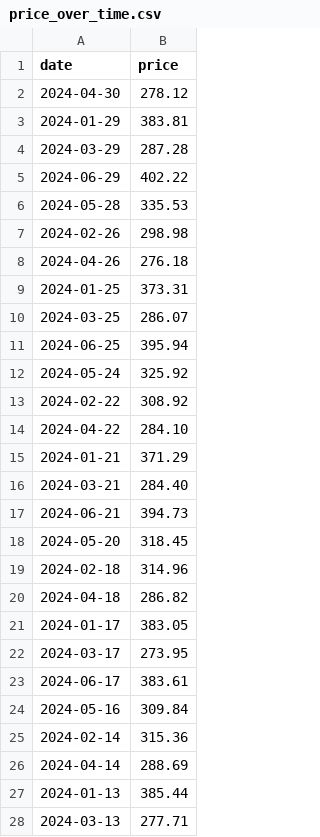
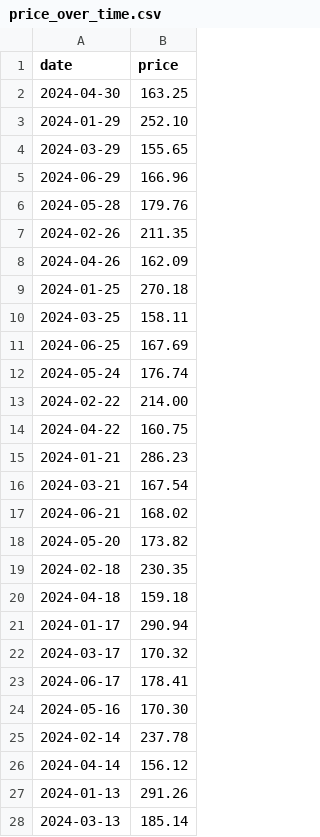
Before and after one commit to HaasFynn/Shares_inc-Trading-App, a CSV file: src/main/resources/assets/mocks/price_over_time.csv, drawn as a sheet; only a part is shown; the diff covers the shown part only.

```diff
--- a/src/main/resources/assets/mocks/price_over_time.csv
+++ b/src/main/resources/assets/mocks/price_over_time.csv
@@ -1,28 +1,28 @@
 date,price
-2024-04-30,278.12
-2024-01-29,383.81
-2024-03-29,287.28
-2024-06-29,402.22
-2024-05-28,335.53
-2024-02-26,298.98
-2024-04-26,276.18
-2024-01-25,373.31
-2024-03-25,286.07
-2024-06-25,395.94
-2024-05-24,325.92
-2024-02-22,308.92
-2024-04-22,284.10
-2024-01-21,371.29
-2024-03-21,284.40
-2024-06-21,394.73
-2024-05-20,318.45
-2024-02-18,314.96
-2024-04-18,286.82
-2024-01-17,383.05
-2024-03-17,273.95
-2024-06-17,383.61
-2024-05-16,309.84
-2024-02-14,315.36
-2024-04-14,288.69
-2024-01-13,385.44
-2024-03-13,277.71
+2024-04-30,163.25
+2024-01-29,252.10
+2024-03-29,155.65
+2024-06-29,166.96
+2024-05-28,179.76
+2024-02-26,211.35
+2024-04-26,162.09
+2024-01-25,270.18
+2024-03-25,158.11
+2024-06-25,167.69
+2024-05-24,176.74
+2024-02-22,214.00
+2024-04-22,160.75
+2024-01-21,286.23
+2024-03-21,167.54
+2024-06-21,168.02
+2024-05-20,173.82
+2024-02-18,230.35
+2024-04-18,159.18
+2024-01-17,290.94
+2024-03-17,170.32
+2024-06-17,178.41
+2024-05-16,170.30
+2024-02-14,237.78
+2024-04-14,156.12
+2024-01-13,291.26
+2024-03-13,185.14
```
Also changed, not shown: 19 edited cells elsewhere in this file, 13 other files.
